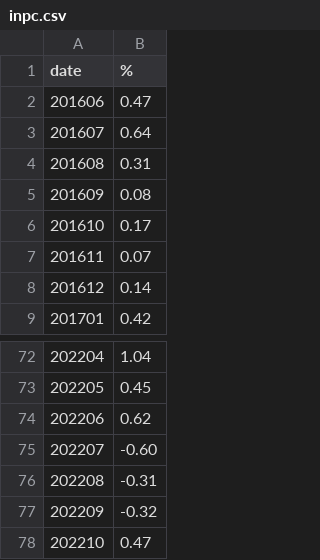
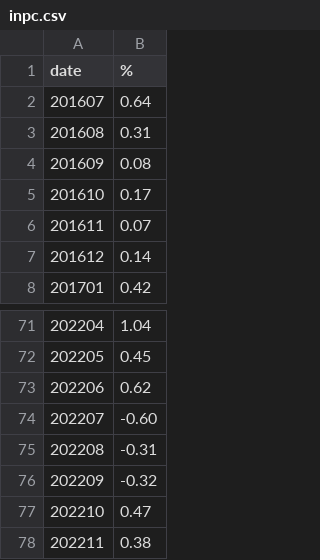
Before and after one commit to PedroDnT/Investments, a CSV file: data/inpc.csv, drawn as a sheet; only a part is shown, gaps mark what is left out; removed rows and columns are numbered as before the commit, all else as after; the diff names each change by its address in the sheet, - before the commit and + after, or states it on an @@ line.

```diff
--- a/data/inpc.csv
+++ b/data/inpc.csv
-row 2: 201606 | 0.47
+row 78: 202211 | 0.38
```
Also changed, not shown: data/cdi.csv, data/ipca.csv, 3 other files.
